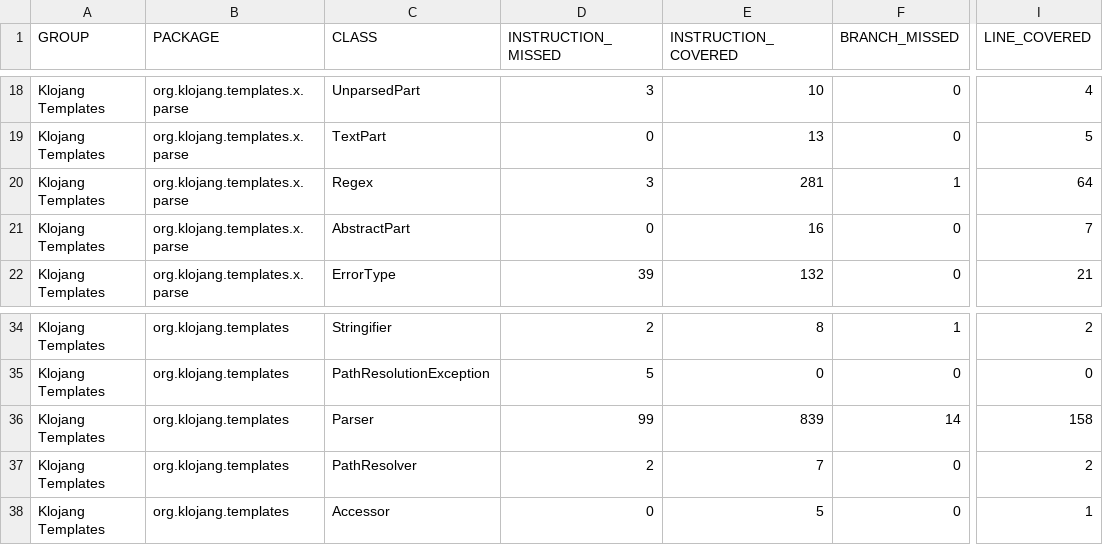
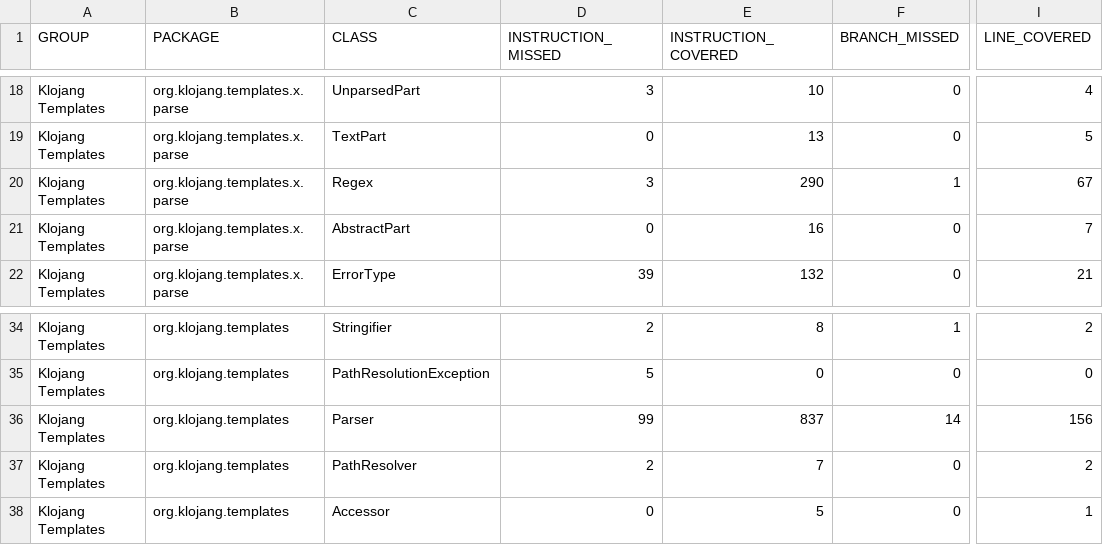
Before and after one commit to klojang4j/klojang-templates, a CSV file: target/site/jacoco/jacoco.csv, drawn as a sheet; only a part is shown, gaps mark what is left out; the diff names each change by its address in the sheet, - before the commit and + after, or states it on an @@ line.

```diff
--- a/target/site/jacoco/jacoco.csv
+++ b/target/site/jacoco/jacoco.csv
-E20 (INSTRUCTION_COVERED): 281
+E20 (INSTRUCTION_COVERED): 290
-I20 (LINE_COVERED): 64
+I20 (LINE_COVERED): 67
-E36 (INSTRUCTION_COVERED): 839
+E36 (INSTRUCTION_COVERED): 837
-I36 (LINE_COVERED): 158
+I36 (LINE_COVERED): 156
```
Also changed, not shown: 44 other files.
